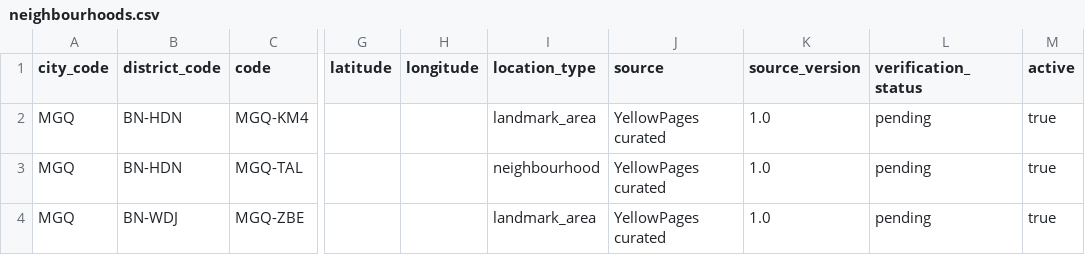
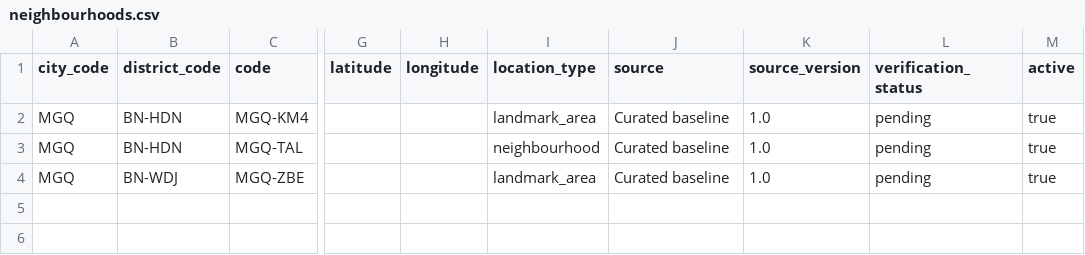
Before and after one commit to yellowpages-so/yellowpages-so, a CSV file: data/geography/import/neighbourhoods.csv, drawn as a sheet; only a part is shown, gaps mark what is left out; the diff names each change by its address in the sheet, - before the commit and + after, or states it on an @@ line.

```diff
--- a/data/geography/import/neighbourhoods.csv
+++ b/data/geography/import/neighbourhoods.csv
-J2:J4 (source): YellowPages curated
+J2:J4 (source): Curated baseline
```
Also changed, not shown: data/geography/import/cities.csv, data/geography/import/districts.csv, 12 other files.
